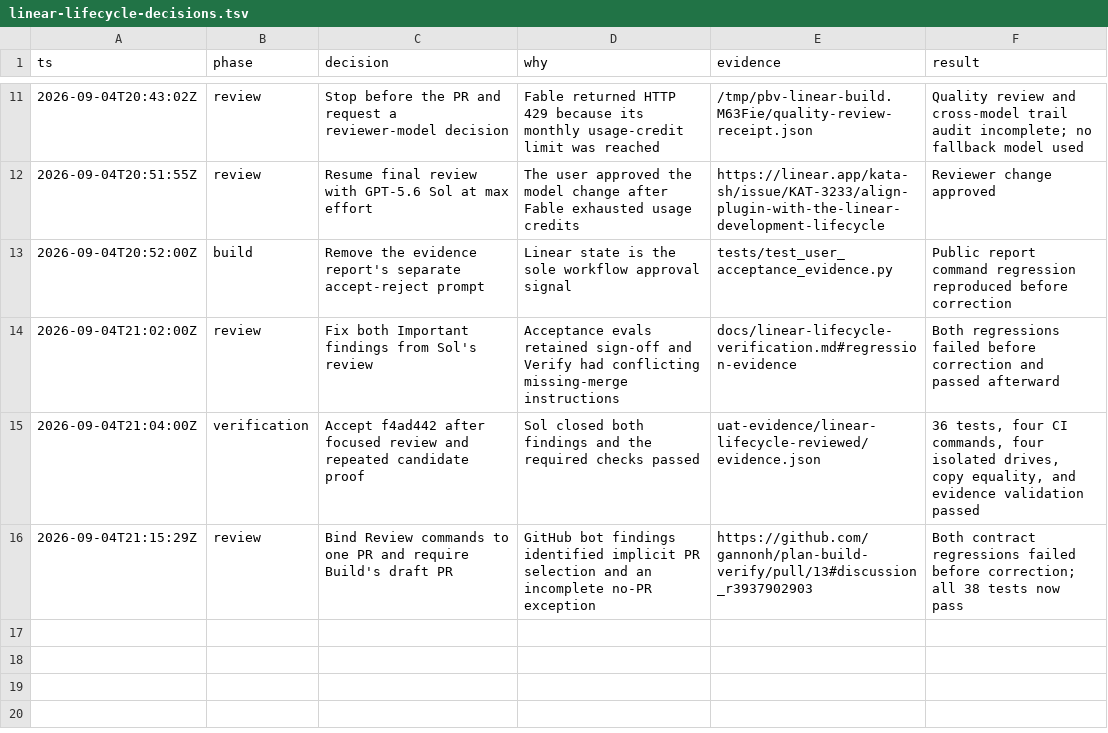
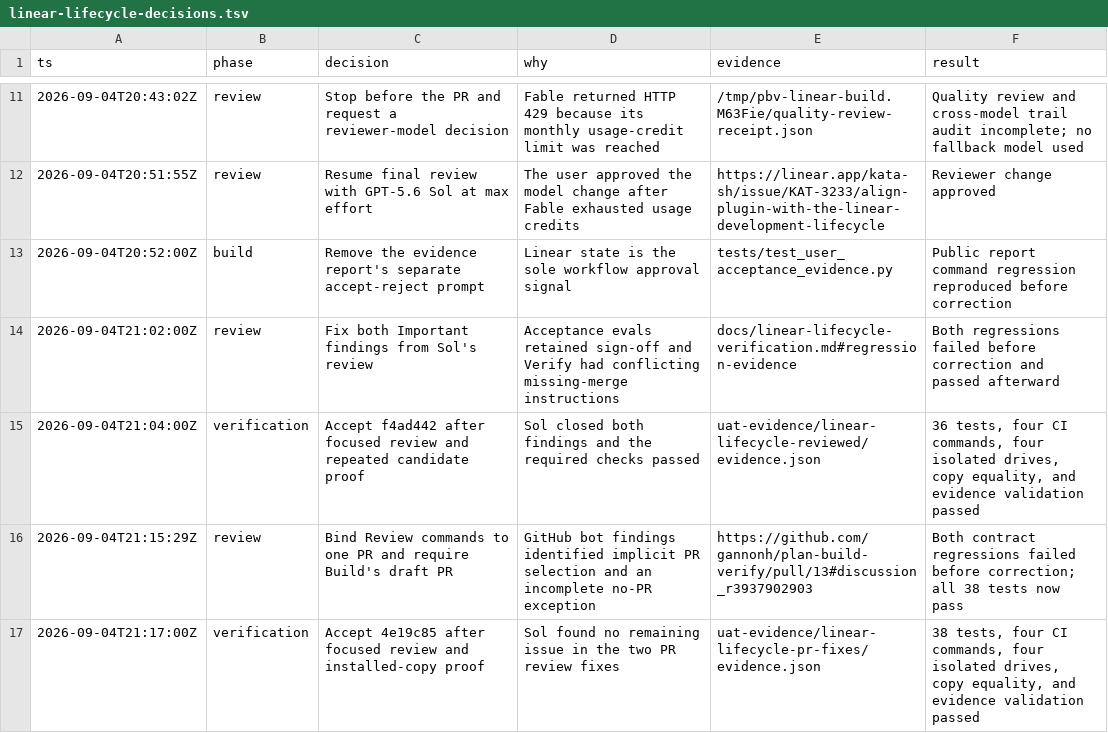
Before and after one commit to gannonh/plan-build-verify, a TSV file: docs/linear-lifecycle-decisions.tsv, drawn as a sheet; only a part is shown, gaps mark what is left out; the diff names each change by its address in the sheet, - before the commit and + after, or states it on an @@ line.

Commit message:
docs: record pull request fix verification

```diff
--- a/docs/linear-lifecycle-decisions.tsv
+++ b/docs/linear-lifecycle-decisions.tsv
+row 17: 2026-09-04T21:17:00Z | verification | Accept 4e19c85 after focused review and installed-copy proof | Sol found no remaining issue in the two PR review fixes | uat-evidence/linear-lifecycle-pr-fixes/evidence.json | 38 tests, four CI commands, four isolated drives, copy equality, and evidence validation passed
```
Also changed, not shown: 1 other file.
